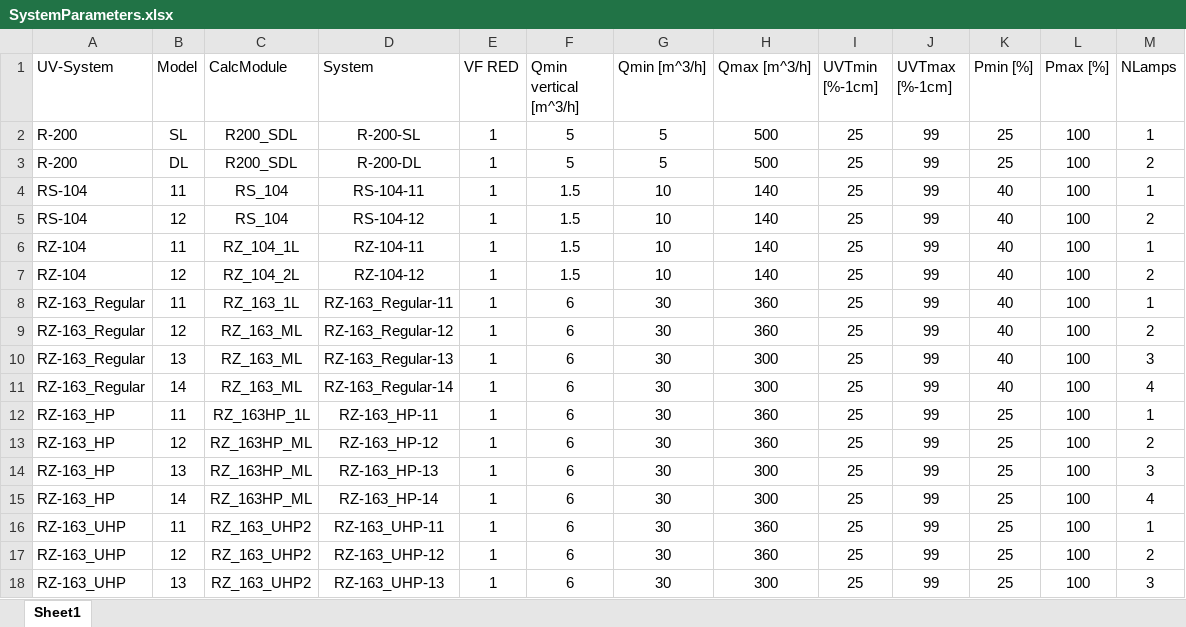
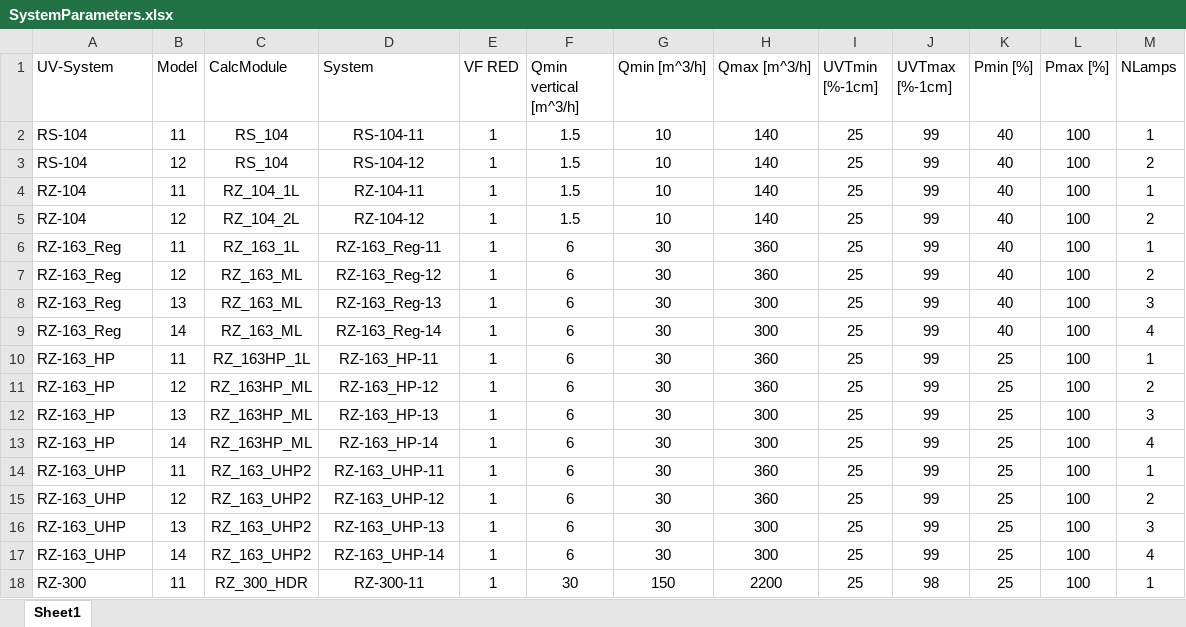
Before and after one commit to kertser/Optimizer, an Excel workbook: SystemParameters.xlsx, sheet Sheet1, drawn as a sheet; only a part is shown; the shorter side is filled out with more unchanged rows; values as stored, in another font and other column widths than the file's, no borders; removed rows and columns are numbered as before the commit, all else as after; the diff names each change by its address in the sheet, - before the commit and + after, or states it on an @@ line.

Commit message:
Ready v1.08 Dropped R-200 system. Fixed no-wrap for the entire calculator

```diff
--- a/SystemParameters.xlsx (sheet Sheet1)
+++ b/SystemParameters.xlsx (sheet Sheet1)
-row 2: R-200 | SL | R200_SDL | R-200-SL | 1 | 5 | 5 | 500 | 25 | 99 | 25 | 100 | 1
-row 3: R-200 | DL | R200_SDL | R-200-DL | 1 | 5 | 5 | 500 | 25 | 99 | 25 | 100 | 2
-A6:A9 (UV-System): RZ-163_Regular
+A6:A9 (UV-System): RZ-163_Reg
-D6 (System): RZ-163_Regular-11
+D6 (System): RZ-163_Reg-11
-D7 (System): RZ-163_Regular-12
+D7 (System): RZ-163_Reg-12
-D8 (System): RZ-163_Regular-13
+D8 (System): RZ-163_Reg-13
-D9 (System): RZ-163_Regular-14
+D9 (System): RZ-163_Reg-14
```
Also changed, not shown: formulas that keep their value, 1 other file.
